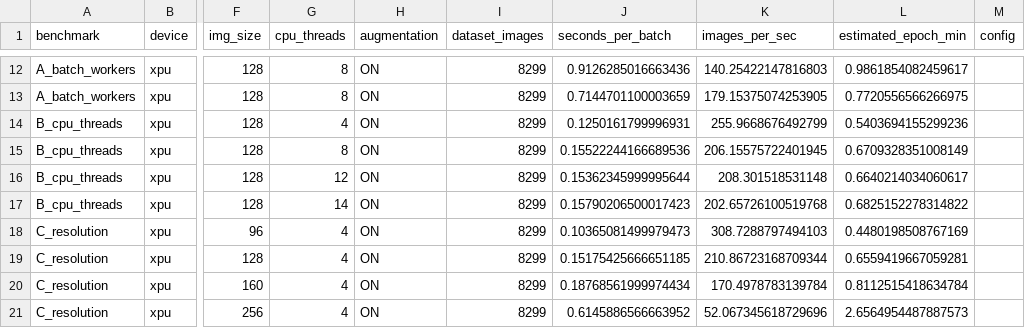
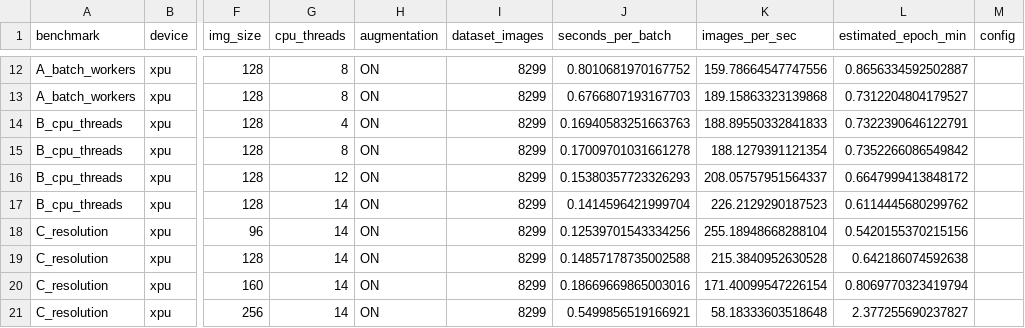
Before and after one commit to Dai-Nguyen1506/face-anti-spoofing, a CSV file: outputs/performance_benchmark/local_cpu_xpu_complete_benchmark_results.csv, drawn as a sheet; only a part is shown, gaps mark what is left out; the diff covers the shown part only; the diff names each change by its address in the sheet, - before the commit and + after, or states it on an @@ line.

```diff
--- a/outputs/performance_benchmark/local_cpu_xpu_complete_benchmark_results.csv
+++ b/outputs/performance_benchmark/local_cpu_xpu_complete_benchmark_results.csv
-J12 (seconds_per_batch): 0.9126285016663436
+J12 (seconds_per_batch): 0.8010681970167752
-K12 (images_per_sec): 140.25422147816803
+K12 (images_per_sec): 159.78664547747556
-L12 (estimated_epoch_min): 0.9861854082459617
+L12 (estimated_epoch_min): 0.8656334592502887
-J13 (seconds_per_batch): 0.7144701100003659
+J13 (seconds_per_batch): 0.6766807193167703
-K13 (images_per_sec): 179.15375074253905
+K13 (images_per_sec): 189.15863323139868
-L13 (estimated_epoch_min): 0.7720556566266975
+L13 (estimated_epoch_min): 0.7312204804179527
-J14 (seconds_per_batch): 0.1250161799996931
+J14 (seconds_per_batch): 0.16940583251663763
-K14 (images_per_sec): 255.9668676492799
+K14 (images_per_sec): 188.89550332841833
-L14 (estimated_epoch_min): 0.5403694155299236
+L14 (estimated_epoch_min): 0.7322390646122791
-J15 (seconds_per_batch): 0.15522244166689536
+J15 (seconds_per_batch): 0.17009701031661278
-K15 (images_per_sec): 206.15575722401945
+K15 (images_per_sec): 188.1279391121354
-L15 (estimated_epoch_min): 0.6709328351008149
+L15 (estimated_epoch_min): 0.7352266086549842
-J16 (seconds_per_batch): 0.15362345999995644
+J16 (seconds_per_batch): 0.15380357723326293
-K16 (images_per_sec): 208.301518531148
+K16 (images_per_sec): 208.05757951564337
-L16 (estimated_epoch_min): 0.6640214034060617
+L16 (estimated_epoch_min): 0.6647999413848172
-J17 (seconds_per_batch): 0.15790206500017423
+J17 (seconds_per_batch): 0.1414596421999704
-K17 (images_per_sec): 202.65726100519768
+K17 (images_per_sec): 226.2129290187523
-L17 (estimated_epoch_min): 0.6825152278314822
+L17 (estimated_epoch_min): 0.6114445680299762
-G18:G21 (cpu_threads): 4
+G18:G21 (cpu_threads): 14
-J18 (seconds_per_batch): 0.10365081499979473
+J18 (seconds_per_batch): 0.12539701543334256
-K18 (images_per_sec): 308.7288797494103
+K18 (images_per_sec): 255.18948668288104
-L18 (estimated_epoch_min): 0.4480198508767169
+L18 (estimated_epoch_min): 0.5420155370215156
-J19 (seconds_per_batch): 0.15175425666651185
+J19 (seconds_per_batch): 0.14857178735002588
-K19 (images_per_sec): 210.86723168709344
+K19 (images_per_sec): 215.3840952630528
-L19 (estimated_epoch_min): 0.6559419667059281
+L19 (estimated_epoch_min): 0.642186074592638
-J20 (seconds_per_batch): 0.18768561999974434
+J20 (seconds_per_batch): 0.18669669865003016
-K20 (images_per_sec): 170.4978783139784
+K20 (images_per_sec): 171.40099547226154
-L20 (estimated_epoch_min): 0.8112515418634784
+L20 (estimated_epoch_min): 0.8069770323419794
-J21 (seconds_per_batch): 0.6145886566663952
+J21 (seconds_per_batch): 0.5499856519166921
-K21 (images_per_sec): 52.067345618729696
+K21 (images_per_sec): 58.18333603518648
-L21 (estimated_epoch_min): 2.6564954487887573
+L21 (estimated_epoch_min): 2.377255690237827
```
Also changed, not shown: 78 edited cells elsewhere in this file, 15 other files.
